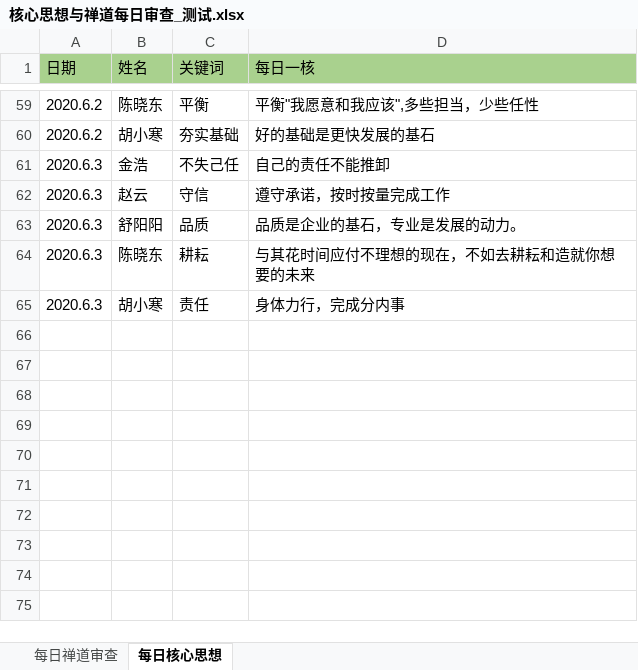
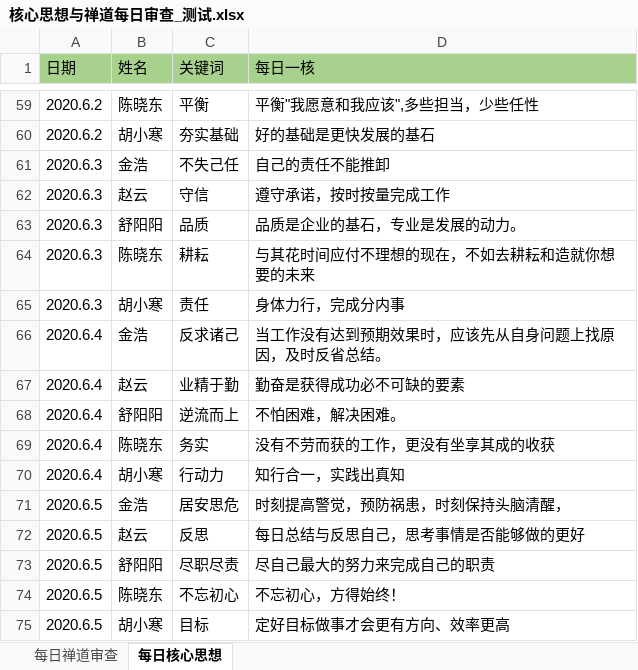
Before and after one commit to skducn/project, an Excel workbook: instance/zyjk/zentao/核心思想与禅道每日审查_测试.xlsx, sheet 每日核心思想, drawn as a sheet; only a part is shown, gaps mark what is left out; values as stored, in another font and other column widths than the file's, no borders; the diff names each change by its address in the sheet, - before the commit and + after, or states it on an @@ line.

```diff
--- a/instance/zyjk/zentao/核心思想与禅道每日审查_测试.xlsx (sheet 每日核心思想)
+++ b/instance/zyjk/zentao/核心思想与禅道每日审查_测试.xlsx (sheet 每日核心思想)
+row 66: 2020.6.4 | 金浩 | 反求诸己 | 当工作没有达到预期效果时，应该先从自身问题上找原因，及时反省总结。
+row 67: 2020.6.4 | 赵云 | 业精于勤 | 勤奋是获得成功必不可缺的要素
+row 68: 2020.6.4 | 舒阳阳 | 逆流而上 | 不怕困难，解决困难。
+row 69: 2020.6.4 | 陈晓东 | 务实 | 没有不劳而获的工作，更没有坐享其成的收获
+row 70: 2020.6.4 | 胡小寒 | 行动力 | 知行合一，实践出真知
+row 71: 2020.6.5 | 金浩 | 居安思危 | 时刻提高警觉，预防祸患，时刻保持头脑清醒，
+row 72: 2020.6.5 | 赵云 | 反思 | 每日总结与反思自己，思考事情是否能够做的更好
+row 73: 2020.6.5 | 舒阳阳 | 尽职尽责 | 尽自己最大的努力来完成自己的职责
+row 74: 2020.6.5 | 陈晓东 | 不忘初心 | 不忘初心，方得始终！
+row 75: 2020.6.5 | 胡小寒 | 目标 | 定好目标做事才会更有方向、效率更高
```
Also changed, not shown: sheet 每日禅道审查, 21 other files.
